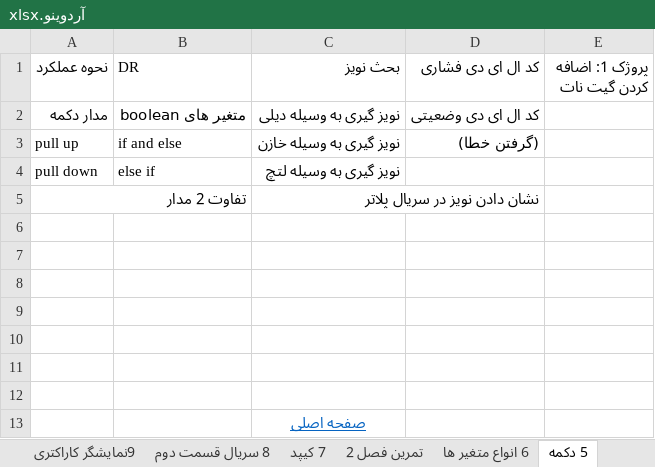
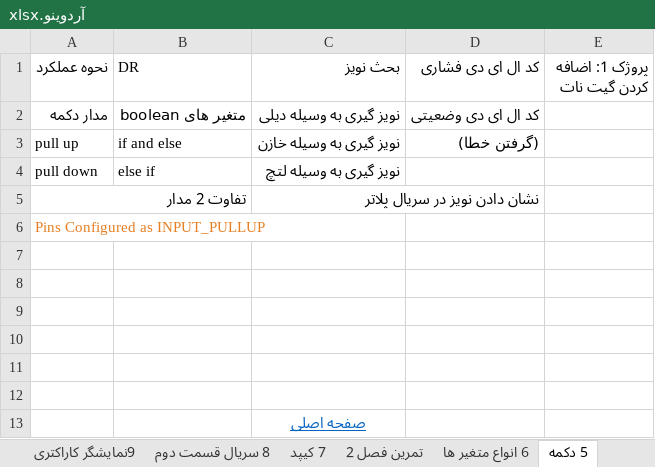
Before and after one commit to malekzahedi/arduinotadris, an Excel workbook: چارت آموزشی/آردوینو.xlsx, sheet 5 دکمه, drawn as a sheet; values as stored, in another font and other column widths than the file's, no borders; the diff names each change by its address in the sheet, - before the commit and + after, or states it on an @@ line.

```diff
--- a/چارت آموزشی/آردوینو.xlsx (sheet 5 دکمه)
+++ b/چارت آموزشی/آردوینو.xlsx (sheet 5 دکمه)
-A6 (نحوه عملکرد): (empty)
+A6 (نحوه عملکرد): Pins Configured as INPUT_PULLUP
```
Also changed, not shown: sheet Sheet1, other sheet tabs.
